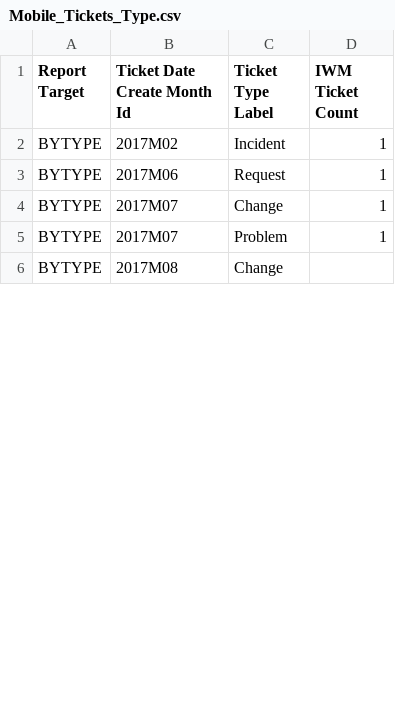
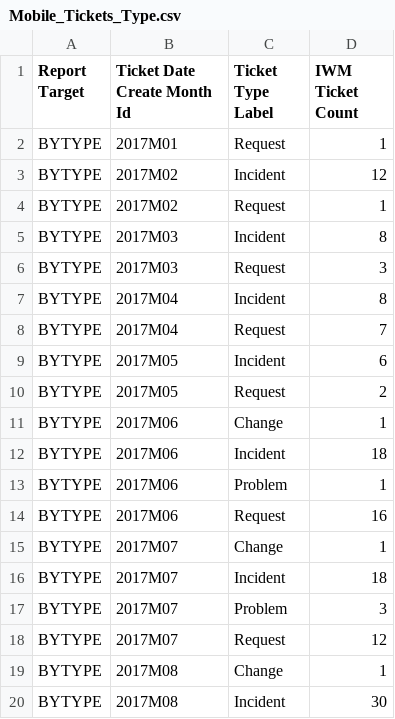
Before and after one commit to AMVARA-CONSULTING/dashboard_tickets, a CSV file: dist/assets/reports/Mobile_Tickets_Type.csv, drawn as a sheet; only a part is shown; addresses are those after the commit; the diff covers the shown part only; the diff names each change by its address in the sheet, - before the commit and + after, or states it on an @@ line.

```diff
--- a/dist/assets/reports/Mobile_Tickets_Type.csv
+++ b/dist/assets/reports/Mobile_Tickets_Type.csv
+row 2: BYTYPE | 2017M01 | Request | 1
-D3 (IWM Ticket Count): 1
+D3 (IWM Ticket Count): 12
-B4 (Ticket Date Create Month Id): 2017M06
+B4 (Ticket Date Create Month Id): 2017M02
+row 5: BYTYPE | 2017M03 | Incident | 8
+row 6: BYTYPE | 2017M03 | Request | 3
+row 7: BYTYPE | 2017M04 | Incident | 8
+row 8: BYTYPE | 2017M04 | Request | 7
+row 9: BYTYPE | 2017M05 | Incident | 6
+row 10: BYTYPE | 2017M05 | Request | 2
+row 11: BYTYPE | 2017M06 | Change | 1
+row 12: BYTYPE | 2017M06 | Incident | 18
+row 13: BYTYPE | 2017M06 | Problem | 1
+row 14: BYTYPE | 2017M06 | Request | 16
+row 16: BYTYPE | 2017M07 | Incident | 18
-D17 (IWM Ticket Count): 1
+D17 (IWM Ticket Count): 3
+row 18: BYTYPE | 2017M07 | Request | 12
-D19 (IWM Ticket Count): (empty)
+D19 (IWM Ticket Count): 1
+row 20: BYTYPE | 2017M08 | Incident | 30
```
Also changed, not shown: 19 added rows and 46 edited cells elsewhere in this file, dist/assets/reports/Mobile_Tickets_Priority.csv, dist/assets/reports/Mobile_Tickets_Service.csv, 23 other files.
